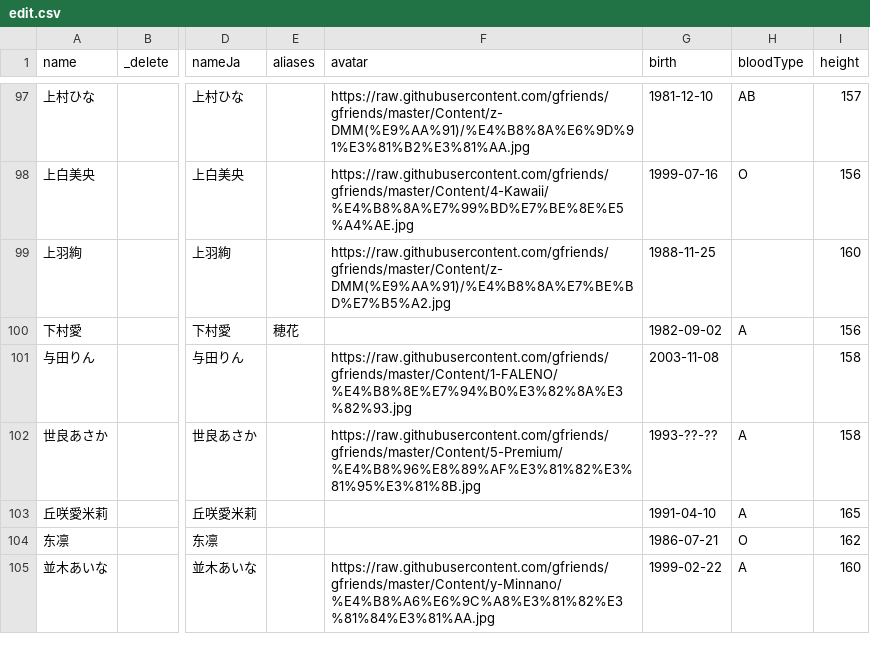
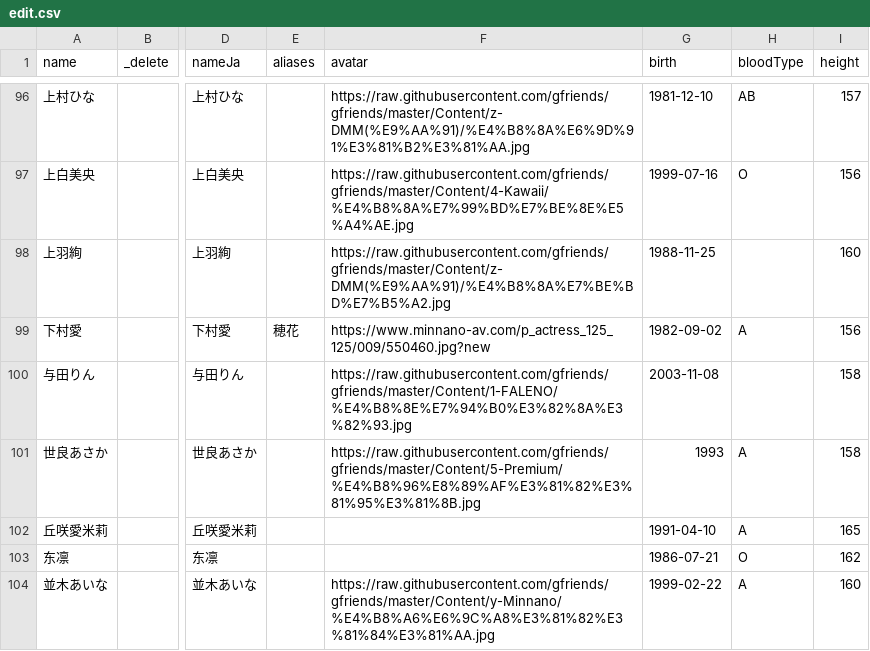
Before and after one commit to lesspem/JAV_info, a CSV file: data/edit.csv, drawn as a sheet; only a part is shown, gaps mark what is left out; addresses are those after the commit; the diff covers the shown part only; the diff names each change by its address in the sheet, - before the commit and + after, or states it on an @@ line.

```diff
--- a/data/edit.csv
+++ b/data/edit.csv
-F99 (avatar): (empty)
+F99 (avatar): https://www.minnano-av.com/p_actress_125_125/009/550460.jpg?new
-G101 (birth): 1993-??-??
+G101 (birth): 1993
```
Also changed, not shown: 3 removed rows and 31 edited cells elsewhere in this file, 57 other files.
